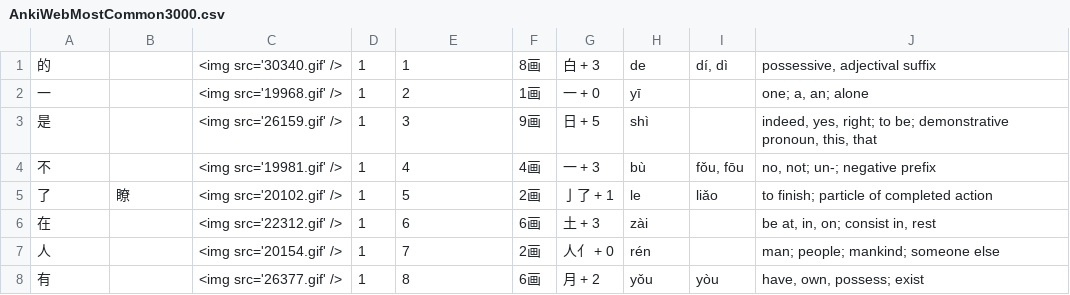
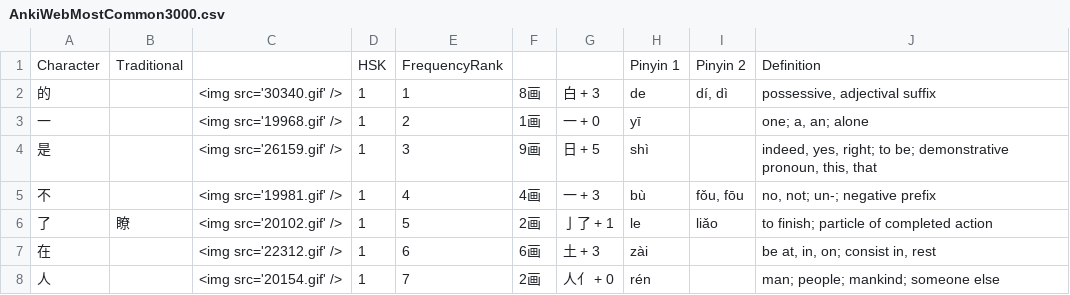
Before and after one commit to nouyang/Anki3000MostCommonChineseHanzi, a CSV file: AnkiWebMostCommon3000.csv, drawn as a sheet; only a part is shown; the shorter side is filled out with more unchanged rows.

```diff
--- a/AnkiWebMostCommon3000.csv
+++ b/AnkiWebMostCommon3000.csv
@@ -1 +1,2 @@
+Character,Traditional,,HSK,FrequencyRank,,,Pinyin 1,Pinyin 2,Definition
 的,,<img src='30340.gif' />,1,1,8画,"
```
Also changed, not shown: 2 other files.
